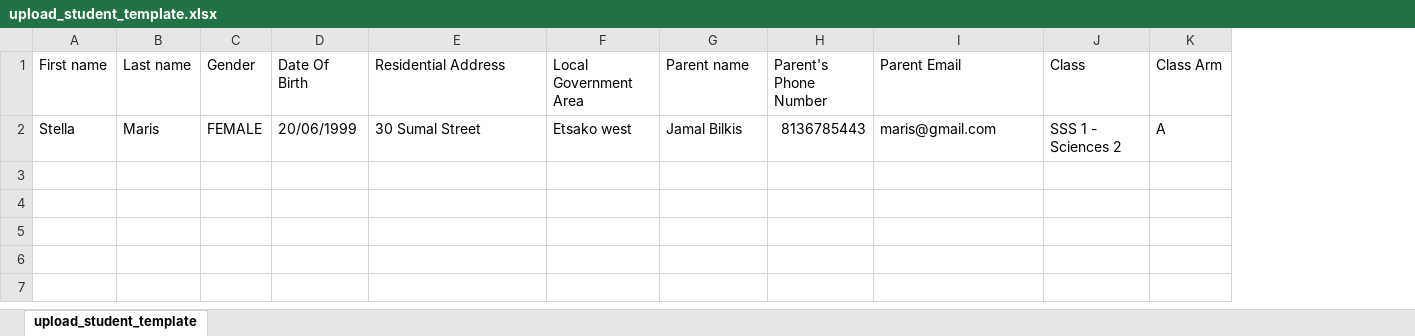
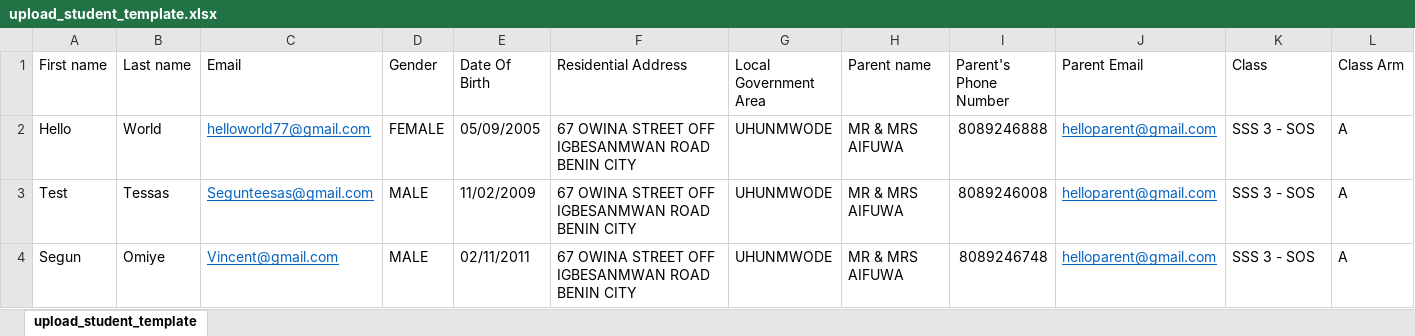
Before and after one commit to Oyinkansolight/smk, an Excel workbook: public/pdfs/upload_student_template.xlsx, sheet upload_student_template, drawn as a sheet; values as stored, in another font and other column widths than the file's, no borders; removed rows and columns are numbered as before the commit, all else as after; the diff names each change by its address in the sheet, - before the commit and + after, or states it on an @@ line.

```diff
--- a/public/pdfs/upload_student_template.xlsx (sheet upload_student_template)
+++ b/public/pdfs/upload_student_template.xlsx (sheet upload_student_template)
+column C (Email), empty
-row 2: Stella | Maris | FEMALE | 20/06/1999 | 30 Sumal Street | Etsako west | Jamal Bilkis | 8136785443 | maris@gmail.com | SSS 1 - Sciences 2 | A
+row 2: Hello | World | helloworld77@gmail.com | FEMALE | 05/09/2005 | 67 OWINA STREET OFF IGBESANMWAN ROAD BENIN CITY | UHUNMWODE | MR & MRS AIFUWA | 8089246888 | helloparent@gmail.com | SSS 3 - SOS | A
+row 3: Test | Tessas | Segunteesas@gmail.com | MALE | 11/02/2009 | 67 OWINA STREET OFF IGBESANMWAN ROAD BENIN CITY | UHUNMWODE | MR & MRS AIFUWA | 8089246008 | helloparent@gmail.com | SSS 3 - SOS | A
+row 4: Segun | Omiye | Vincent@gmail.com | MALE | 02/11/2011 | 67 OWINA STREET OFF IGBESANMWAN ROAD BENIN CITY | UHUNMWODE | MR & MRS AIFUWA | 8089246748 | helloparent@gmail.com | SSS 3 - SOS | A
```
Also changed, not shown: public/pdfs/StudentOnboarding.xlsx, 2 other files.
